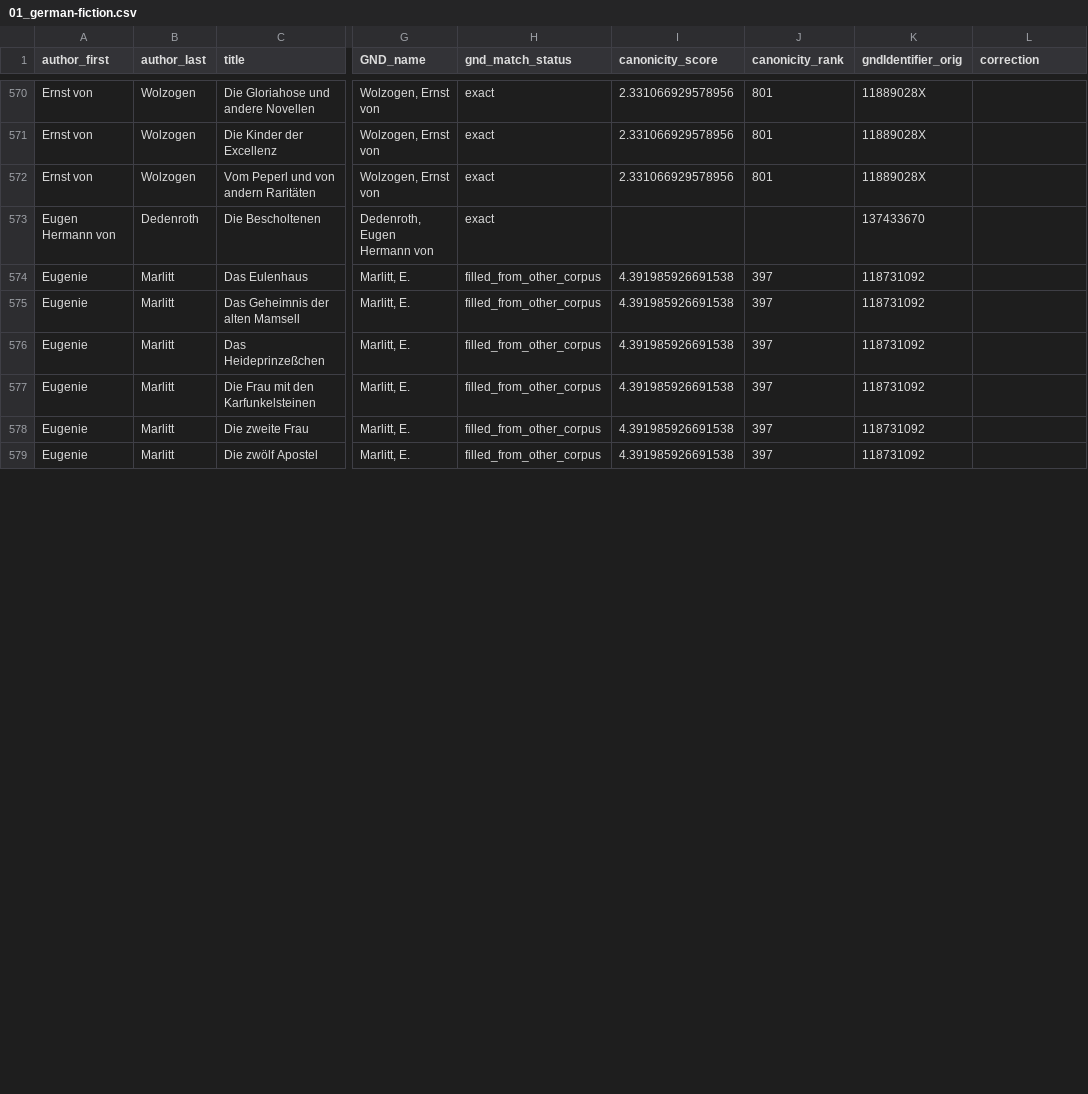
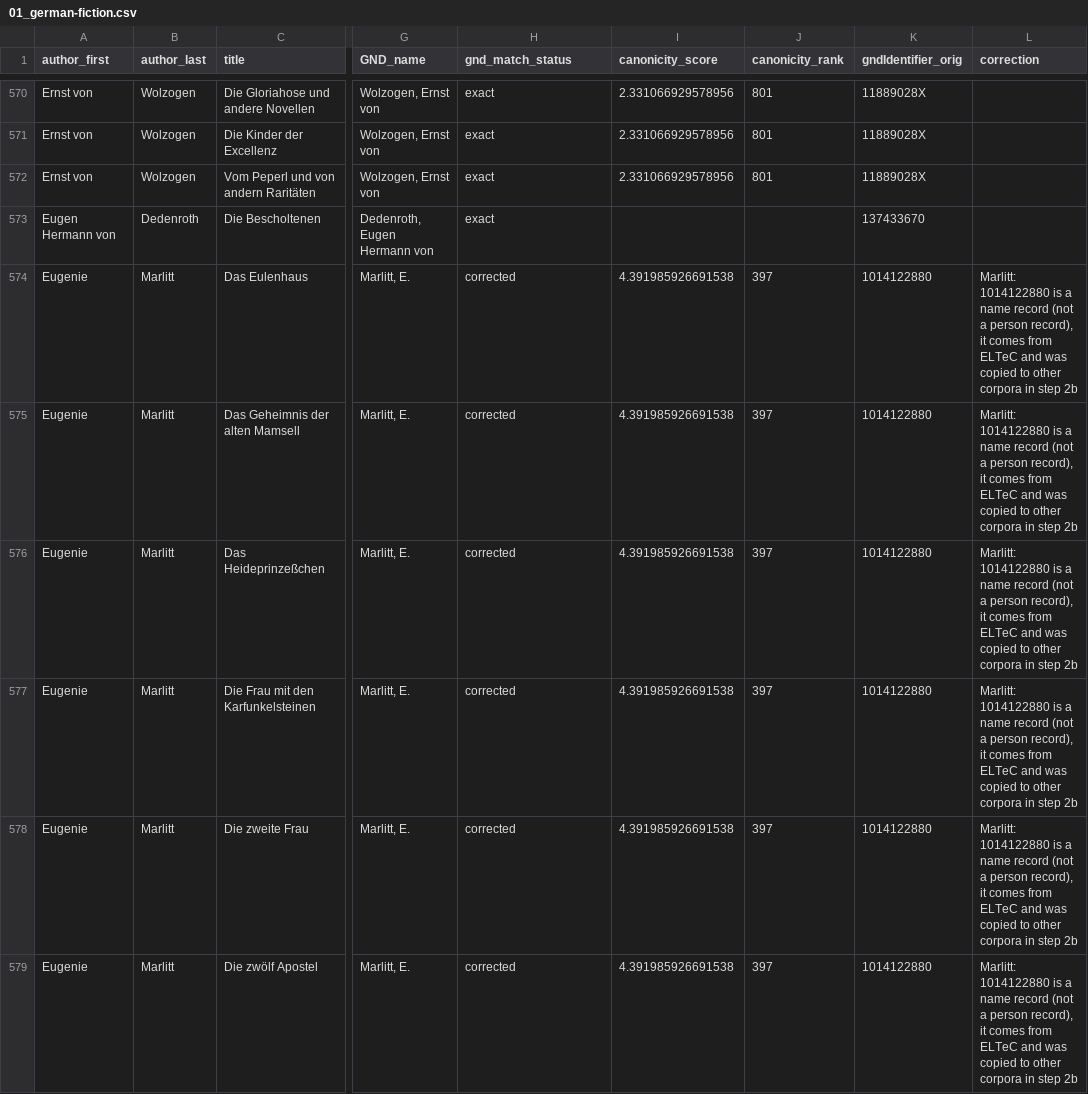
Before and after one commit to MertenKroencke/corpora_and_canonicity, a CSV file: resources/final/01_german-fiction.csv, drawn as a sheet; only a part is shown, gaps mark what is left out; the diff covers the shown part only; the diff names each change by its address in the sheet, - before the commit and + after, or states it on an @@ line.

```diff
--- a/resources/final/01_german-fiction.csv
+++ b/resources/final/01_german-fiction.csv
-H574:H579 (gnd_match_status): filled_from_other_corpus
+H574:H579 (gnd_match_status): corrected
-K574:K579 (gndIdentifier_orig): 118731092
+K574:K579 (gndIdentifier_orig): 1014122880
-L574:L579 (correction): (empty)
+L574:L579 (correction): Marlitt: 1014122880 is a name record (not a person record), it comes from ELTeC and was copied to other corpora in step 2b
```
Also changed, not shown: 15 edited cells elsewhere in this file, resources/final/03_de-corp-non-fiction.csv, resources/final/03_de-corp.csv, 9 other files.
